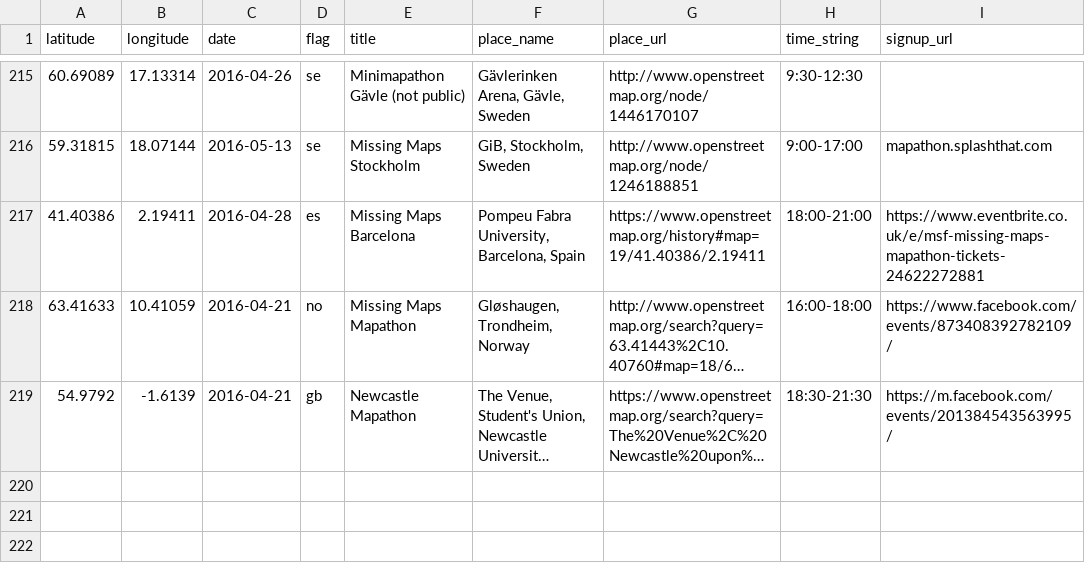
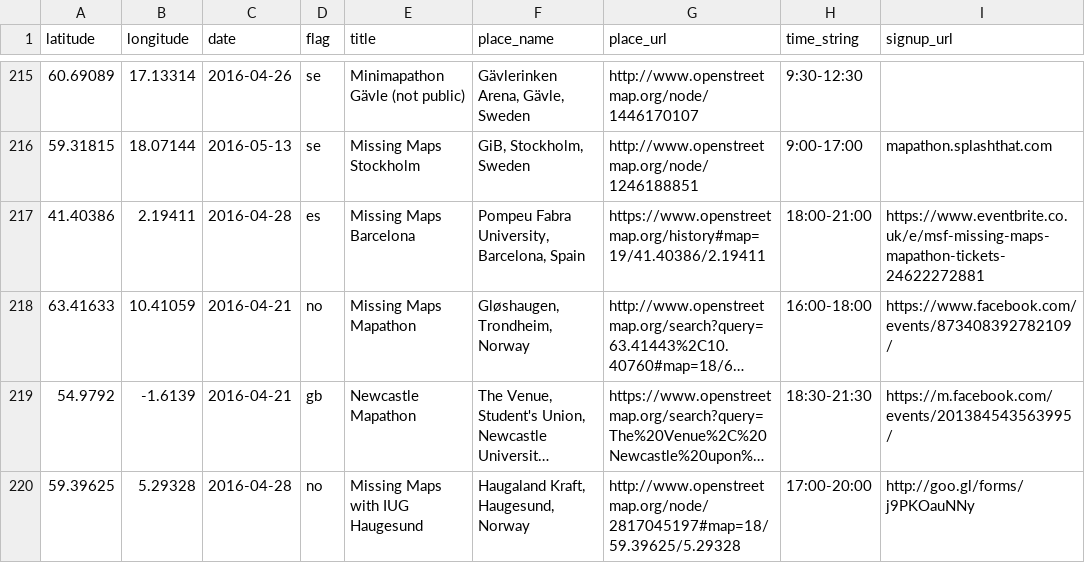
Before and after one commit to MissingMaps/missingmaps.github.io, a CSV file: app/_data/events.csv, drawn as a sheet; only a part is shown, gaps mark what is left out; long unchanged cells end in …; the diff names each change by its address in the sheet, - before the commit and + after, or states it on an @@ line.

Commit message:
Update events.csv

```diff
--- a/app/_data/events.csv
+++ b/app/_data/events.csv
+row 220: 59.39625 | 5.29328 | 2016-04-28 | no | Missing Maps with IUG Haugesund | Haugaland Kraft, Haugesund, Norway | http://www.openstreetmap.org/node/2817045197#map=18/59.39625/5.29328 | 17:00-20:00 | http://goo.gl/forms/j9PKOauNNy
```
